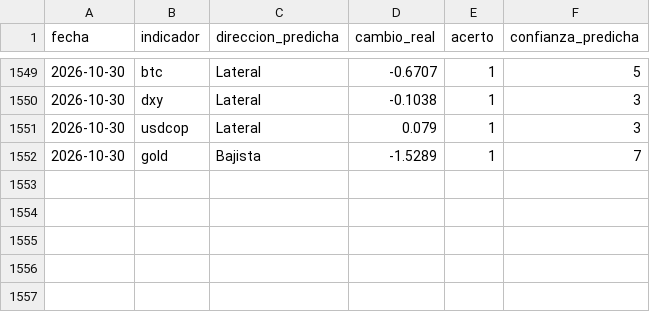
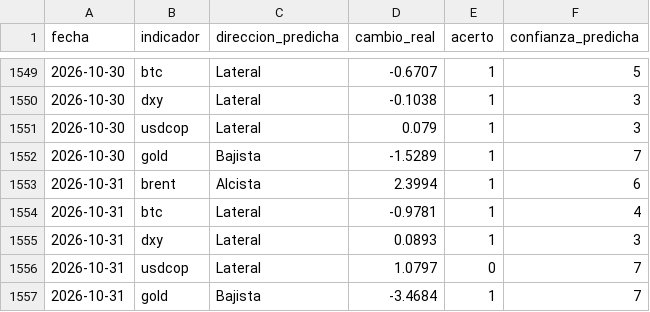
Before and after one commit to juanjo-geo/financial-agent, a CSV file: data/signals/evaluation_log.csv, drawn as a sheet; only a part is shown, gaps mark what is left out; the diff names each change by its address in the sheet, - before the commit and + after, or states it on an @@ line.

```diff
--- a/data/signals/evaluation_log.csv
+++ b/data/signals/evaluation_log.csv
+row 1553: 2026-10-31 | brent | Alcista | 2.3994 | 1 | 6
+row 1554: 2026-10-31 | btc | Lateral | -0.9781 | 1 | 4
+row 1555: 2026-10-31 | dxy | Lateral | 0.0893 | 1 | 3
+row 1556: 2026-10-31 | usdcop | Lateral | 1.0797 | 0 | 7
+row 1557: 2026-10-31 | gold | Bajista | -3.4684 | 1 | 7
```
Also changed, not shown: data/historical/feargreed_history.csv, data/processed/latest_snapshot.csv, 24 other files.
